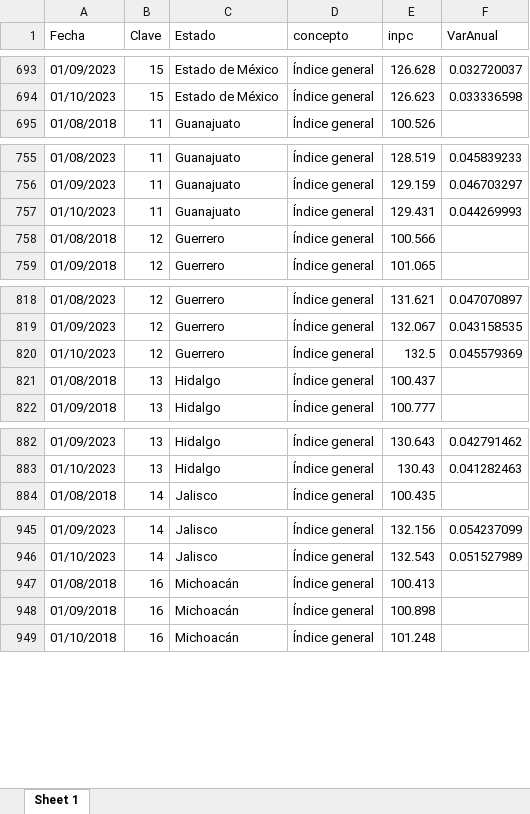
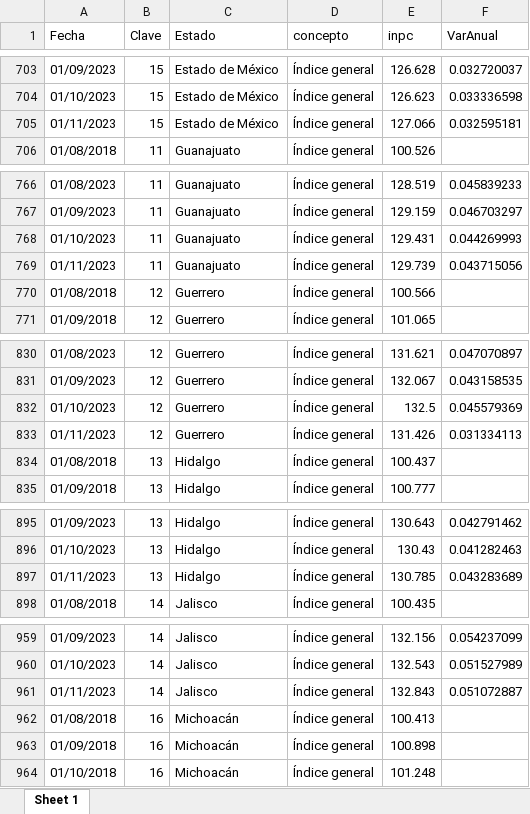
Before and after one commit to RobGalac/sectores_economicos, an Excel workbook: im_INPC.xlsx, sheet Sheet 1, drawn as a sheet; only a part is shown, gaps mark what is left out; values as stored, in another font and other column widths than the file's, no borders; the diff covers the shown part only; the diff names each change by its address in the sheet, - before the commit and + after, or states it on an @@ line.

```diff
--- a/im_INPC.xlsx (sheet Sheet 1)
+++ b/im_INPC.xlsx (sheet Sheet 1)
+row 705: 01/11/2023 | 15 | Estado de México | Índice general | 127.066 | 0.032595181
+row 769: 01/11/2023 | 11 | Guanajuato | Índice general | 129.739 | 0.043715056
+row 833: 01/11/2023 | 12 | Guerrero | Índice general | 131.426 | 0.031334113
+row 897: 01/11/2023 | 13 | Hidalgo | Índice general | 130.785 | 0.043283689
+row 961: 01/11/2023 | 14 | Jalisco | Índice general | 132.843 | 0.051072887
```
Also changed, not shown: 292 added rows elsewhere in this sheet.
